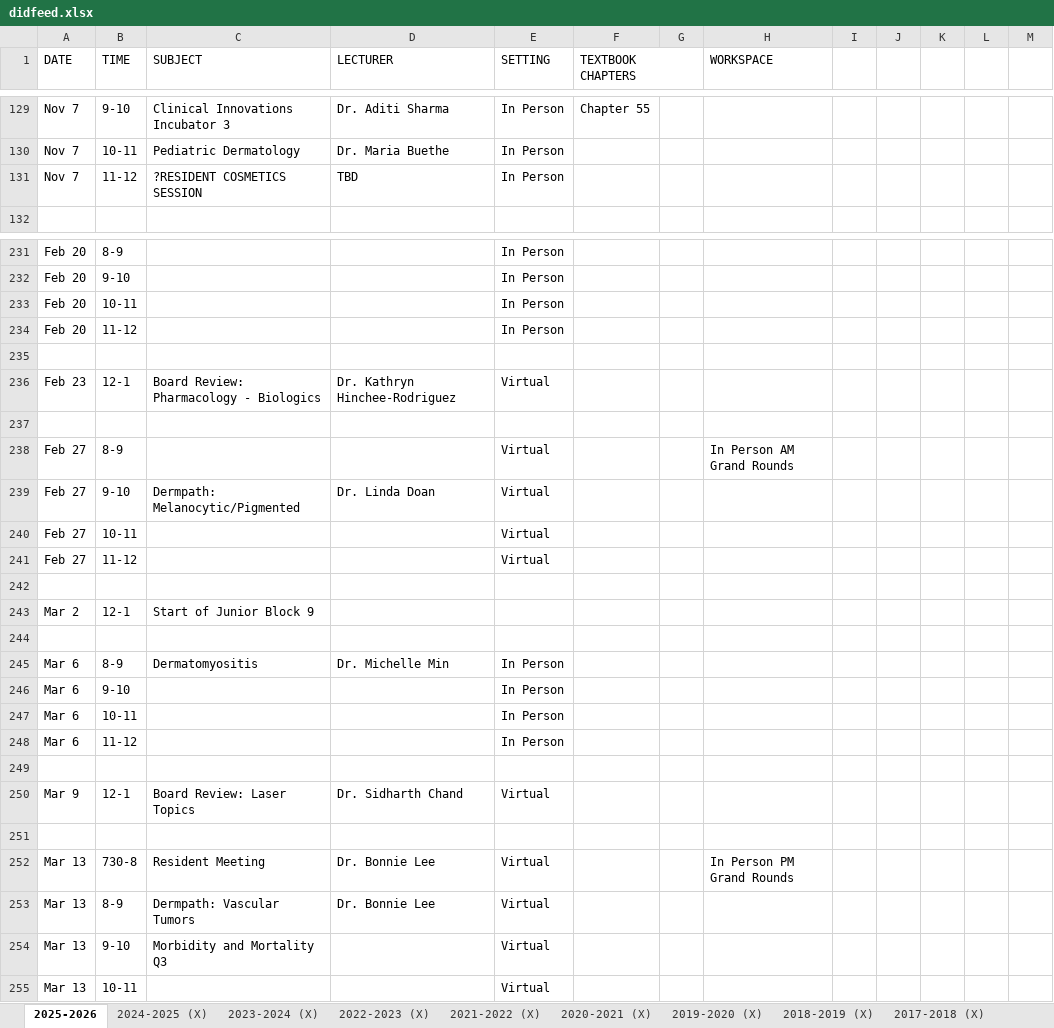
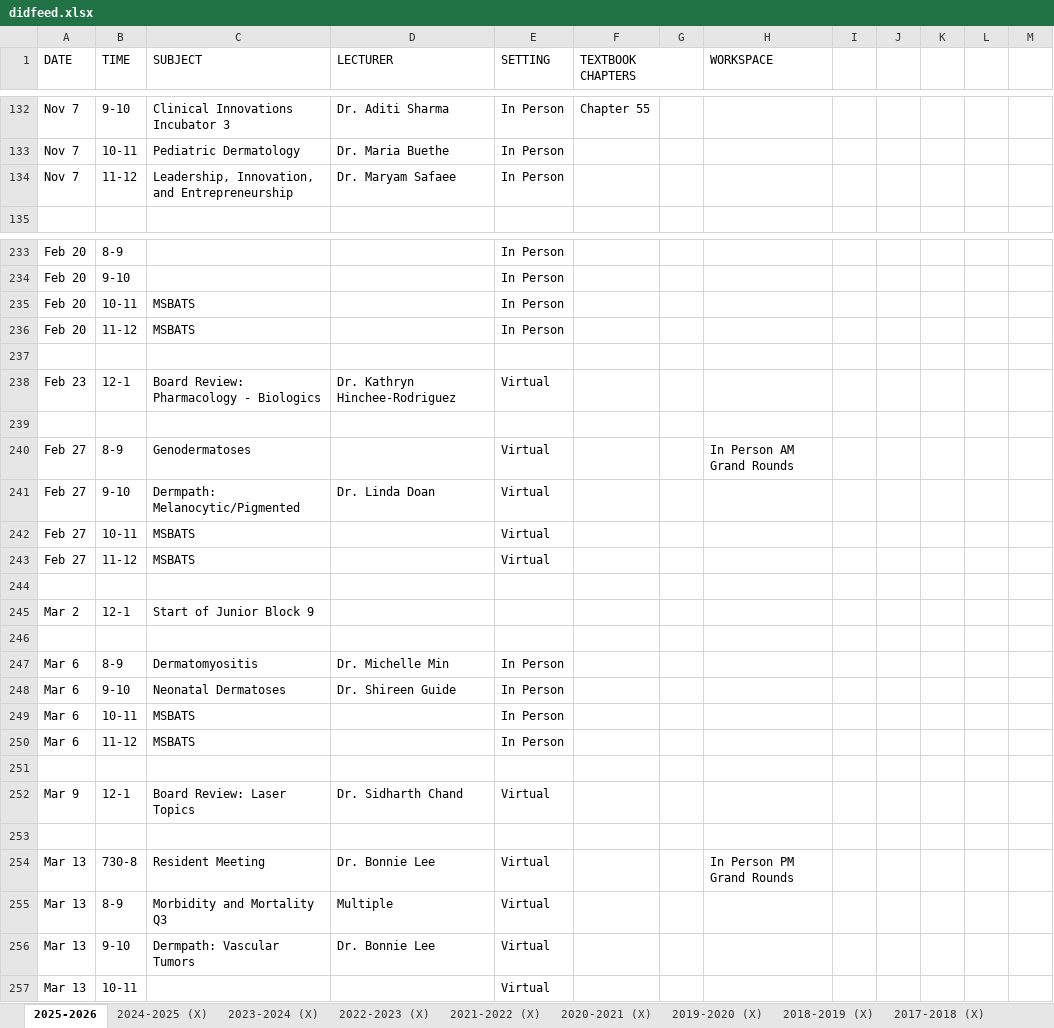
Before and after one commit to SIDHARTHCHAND/uci-pages, an Excel workbook: didfeed.xlsx, sheet 2025-2026, drawn as a sheet; only a part is shown, gaps mark what is left out; values as stored, in another font and other column widths than the file's, no cell formats; charts and pictures not drawn; addresses are those after the commit; the diff covers the shown part only; the diff names each change by its address in the sheet, - before the commit and + after, or states it on an @@ line.

```diff
--- a/didfeed.xlsx (sheet 2025-2026)
+++ b/didfeed.xlsx (sheet 2025-2026)
-C134 (SUBJECT): ?RESIDENT COSMETICS SESSION
+C134 (SUBJECT): Leadership, Innovation, and Entrepreneurship
-D134 (LECTURER): TBD
+D134 (LECTURER): Dr. Maryam Safaee
-C235:C236 (SUBJECT): (empty)
+C235:C236 (SUBJECT): MSBATS
-C240 (SUBJECT): (empty)
+C240 (SUBJECT): Genodermatoses
-C242:C243 (SUBJECT): (empty)
+C242:C243 (SUBJECT): MSBATS
-C248 (SUBJECT): (empty)
+C248 (SUBJECT): Neonatal Dermatoses
-D248 (LECTURER): (empty)
+D248 (LECTURER): Dr. Shireen Guide
-C249:C250 (SUBJECT): (empty)
+C249:C250 (SUBJECT): MSBATS
-C255 (SUBJECT): Dermpath: Vascular Tumors
+C255 (SUBJECT): Morbidity and Mortality Q3
-D255 (LECTURER): Dr. Bonnie Lee
+D255 (LECTURER): Multiple
-C256 (SUBJECT): Morbidity and Mortality Q3
+C256 (SUBJECT): Dermpath: Vascular Tumors
-D256 (LECTURER): (empty)
+D256 (LECTURER): Dr. Bonnie Lee
```
Also changed, not shown: 4 added rows, 2 removed rows and 56 edited cells elsewhere in this sheet, sheet 2023-2024 (X), cell formats, charts or pictures, 2 other files.
